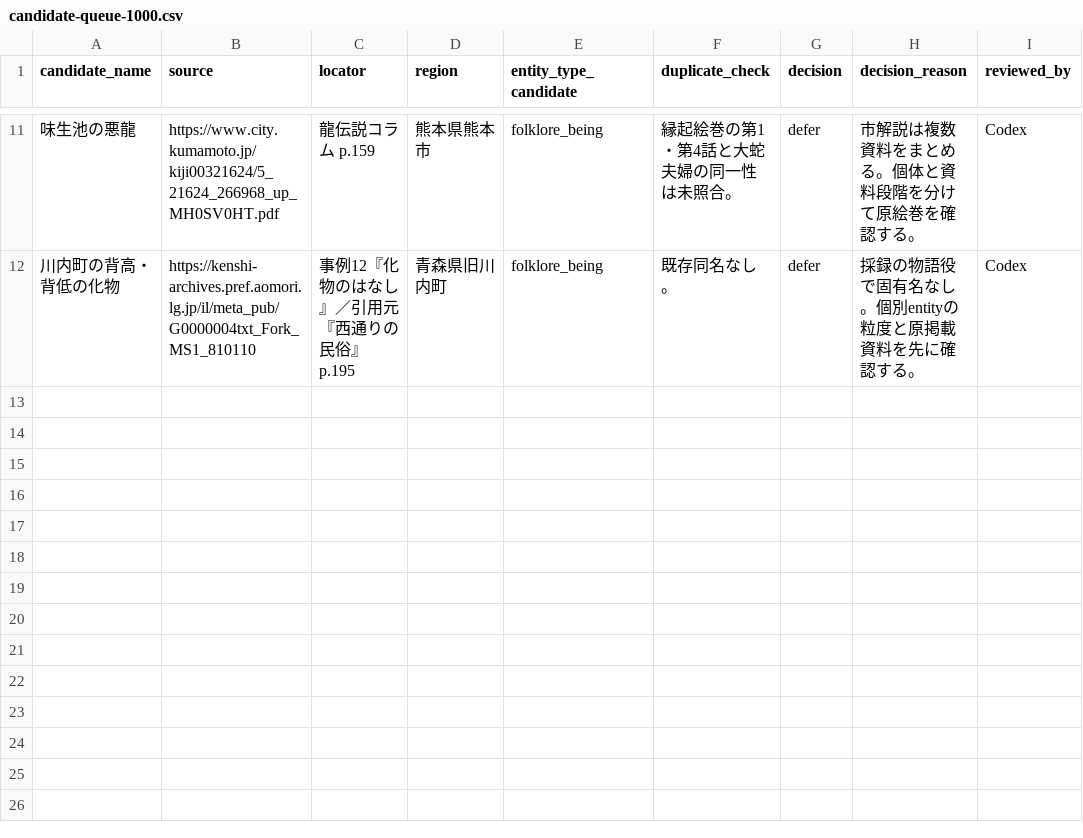
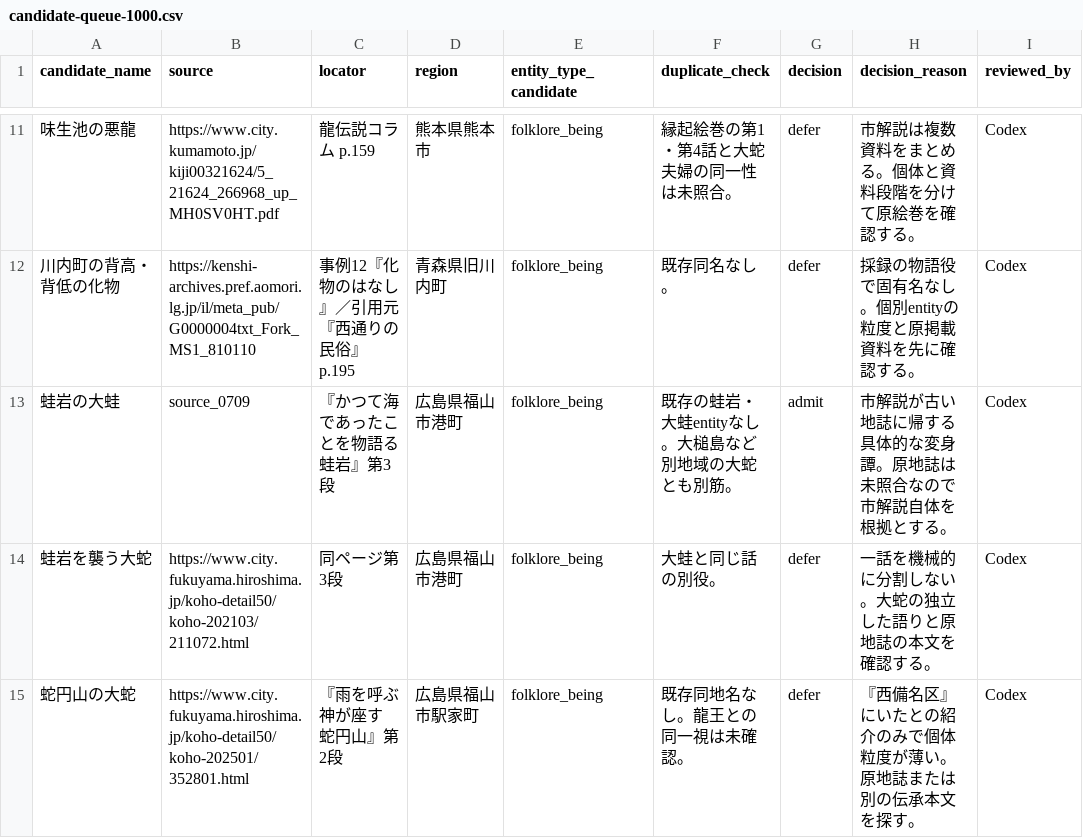
Before and after one commit to Anko-romochi/japan-yokai-index, a CSV file: research/long-run-1000/candidate-queue-1000.csv, drawn as a sheet; only a part is shown, gaps mark what is left out; the diff names each change by its address in the sheet, - before the commit and + after, or states it on an @@ line.

Commit message:
Index the Fukuyama frog-rock legend

```diff
--- a/research/long-run-1000/candidate-queue-1000.csv
+++ b/research/long-run-1000/candidate-queue-1000.csv
+row 13: 蛙岩の大蛙 | source_0709 | 『かつて海であったことを物語る蛙岩』第3段 | 広島県福山市港町 | folklore_being | 既存の蛙岩・大蛙entityなし。大槌島など別地域の大蛇とも別筋。 | admit | 市解説が古い地誌に帰する具体的な変身譚。原地誌は未照合なので市解説自体を根拠とする。 | Codex
+row 14: 蛙岩を襲う大蛇 | https://www.city.fukuyama.hiroshima.jp/koho-detail50/koho-202103/211072.html | 同ページ第3段 | 広島県福山市港町 | folklore_being | 大蛙と同じ話の別役。 | defer | 一話を機械的に分割しない。大蛇の独立した語りと原地誌の本文を確認する。 | Codex
+row 15: 蛇円山の大蛇 | https://www.city.fukuyama.hiroshima.jp/koho-detail50/koho-202501/352801.html | 『雨を呼ぶ神が座す 蛇円山』第2段 | 広島県福山市駅家町 | folklore_being | 既存同地名なし。龍王との同一視は未確認。 | defer | 『西備名区』にいたとの紹介のみで個体粒度が薄い。原地誌または別の伝承本文を探す。 | Codex
```
Also changed, not shown: 3 other files.
